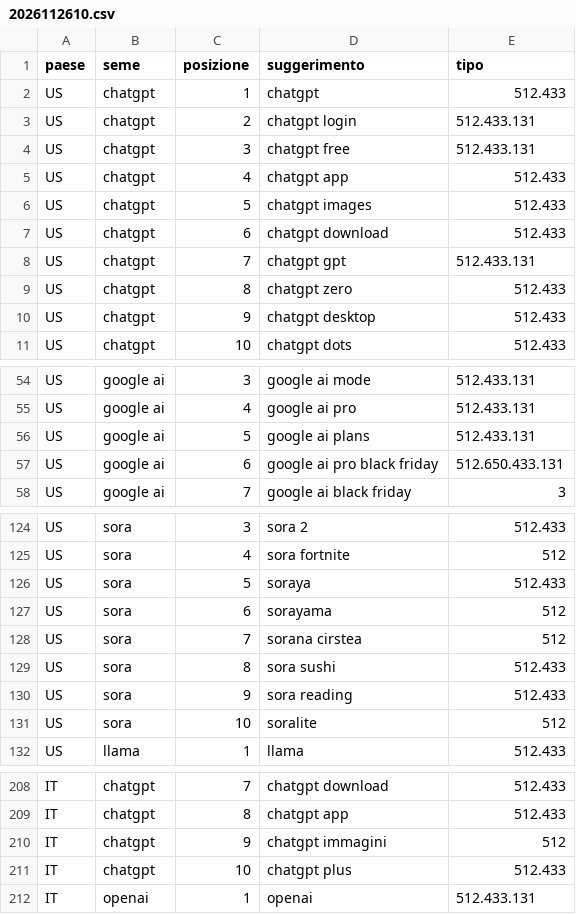
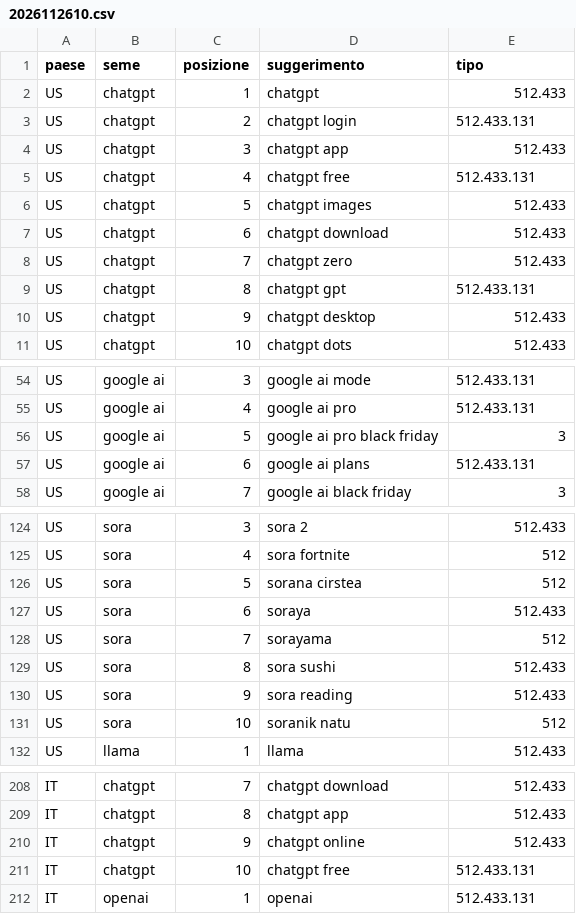
Before and after one commit to manliograndi-del/manliograndi-del.github.io, a CSV file: .github/ricerche/sugg/2026112610.csv, drawn as a sheet; only a part is shown, gaps mark what is left out; the diff covers the shown part only.

```diff
--- a/.github/ricerche/sugg/2026112610.csv
+++ b/.github/ricerche/sugg/2026112610.csv
@@ -3,8 +3,8 @@ US,chatgpt,1,chatgpt,512.433
 US,chatgpt,2,chatgpt login,512.433.131
-US,chatgpt,3,chatgpt free,512.433.131
-US,chatgpt,4,chatgpt app,512.433
+US,chatgpt,3,chatgpt app,512.433
+US,chatgpt,4,chatgpt free,512.433.131
 US,chatgpt,5,chatgpt images,512.433
 US,chatgpt,6,chatgpt download,512.433
-US,chatgpt,7,chatgpt gpt,512.433.131
-US,chatgpt,8,chatgpt zero,512.433
+US,chatgpt,7,chatgpt zero,512.433
+US,chatgpt,8,chatgpt gpt,512.433.131
 US,chatgpt,9,chatgpt desktop,512.433
@@ -55,4 +55,4 @@ US,google ai,3,google ai mode,512.433.131
 US,google ai,4,google ai pro,512.433.131
-US,google ai,5,google ai plans,512.433.131
-US,google ai,6,google ai pro black friday,512.650.433.131
+US,google ai,5,google ai pro black friday,3
+US,google ai,6,google ai plans,512.433.131
 US,google ai,7,google ai black friday,3
@@ -125,8 +125,8 @@ US,sora,3,sora 2,512.433
 US,sora,4,sora fortnite,512
-US,sora,5,soraya,512.433
-US,sora,6,sorayama,512
-US,sora,7,sorana cirstea,512
+US,sora,5,sorana cirstea,512
+US,sora,6,soraya,512.433
+US,sora,7,sorayama,512
 US,sora,8,sora sushi,512.433
 US,sora,9,sora reading,512.433
-US,sora,10,soralite,512
+US,sora,10,soranik natu,512
 US,llama,1,llama,512.433
@@ -209,4 +209,4 @@ IT,chatgpt,7,chatgpt download,512.433
 IT,chatgpt,8,chatgpt app,512.433
-IT,chatgpt,9,chatgpt immagini,512
-IT,chatgpt,10,chatgpt plus,512.433
+IT,chatgpt,9,chatgpt online,512.433
+IT,chatgpt,10,chatgpt free,512.433.131
 IT,openai,1,openai,512.433.131
```
Also changed, not shown: 35 edited cells elsewhere in this file, 1 other file.
